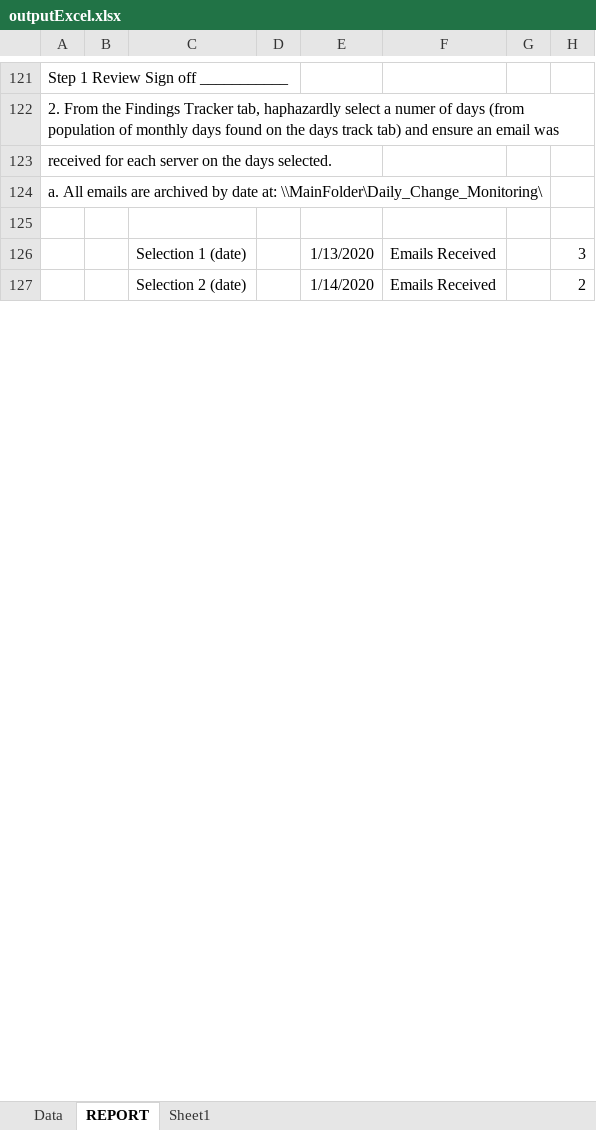
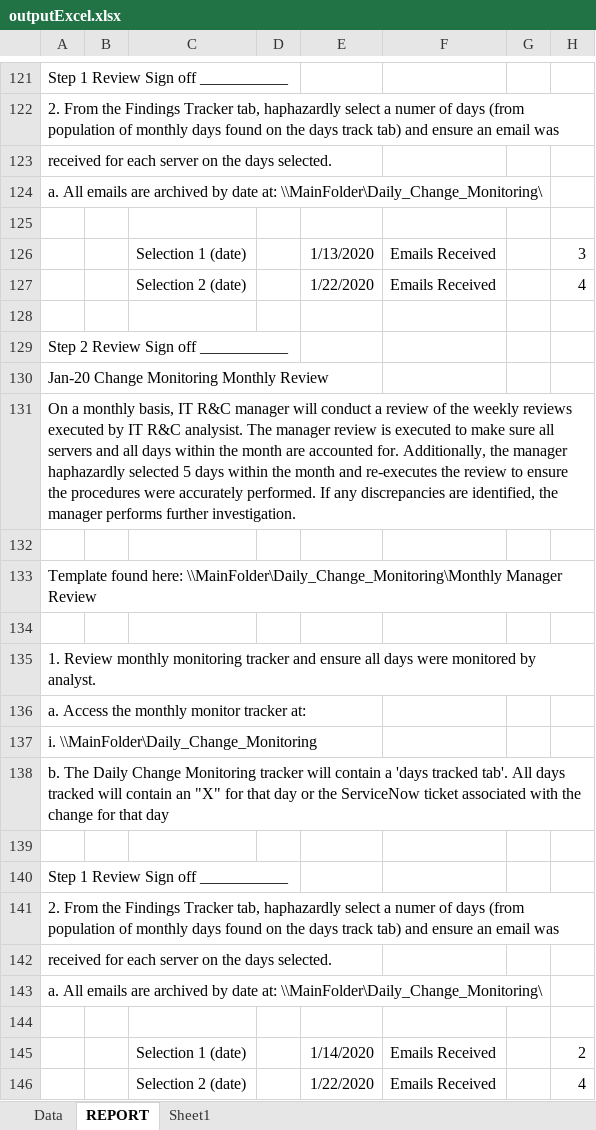
Before and after one commit to doidgedylan/Robotic_Process_Automation, an Excel workbook: outputExcel.xlsx, sheet REPORT, drawn as a sheet; only a part is shown, gaps mark what is left out; values as stored, in another font and other column widths than the file's, no borders; addresses are those after the commit; the diff covers the shown part only; the diff names each change by its address in the sheet, - before the commit and + after, or states it on an @@ line.

```diff
--- a/outputExcel.xlsx (sheet REPORT)
+++ b/outputExcel.xlsx (sheet REPORT)
+row 127:  |  | Selection 2 (date) |  | 1/22/2020 | Emails Received |  | 4
+row 128: (empty)
+row 129: Step 2 Review Sign off ___________
+row 130: Jan-20 Change Monitoring Monthly Review
+row 131: On a monthly basis, IT R&C manager will conduct a review of the weekly reviews executed by IT R&C analysist. The manager review is executed to make sure all servers and all days within the month are accounted for. Additionally, the manager haphazardly selected 5 days within the month and re-executes the review to ensure the procedures were accurately performed. If any discrepancies are identified, the manager performs further investigation.
+row 132: (empty)
+row 133: Template found here: \\MainFolder\Daily_Change_Monitoring\Monthly Manager Review
+row 134: (empty)
+row 135: 1. Review monthly monitoring tracker and ensure all days were monitored by analyst.
+row 136: a. Access the monthly monitor tracker at:
+row 137: i. \\MainFolder\Daily_Change_Monitoring
+row 138: b. The Daily Change Monitoring tracker will contain a 'days tracked tab'. All days tracked will contain an "X" for that day or the ServiceNow ticket associated with the change for that day
+row 139: (empty)
+row 140: Step 1 Review Sign off ___________
+row 141: 2. From the Findings Tracker tab, haphazardly select a numer of days (from population of monthly days found on the days track tab) and ensure an email was
+row 142: received for each server on the days selected.
+row 143: a. All emails are archived by date at: \\MainFolder\Daily_Change_Monitoring\
+row 144: (empty)
-C145: Selection 2 (date)
+C145: Selection 1 (date)
+row 146:  |  | Selection 2 (date) |  | 1/22/2020 | Emails Received |  | 4
```
Also changed, not shown: 114 added rows, 34 removed rows, 7 moved rows and 12 edited cells elsewhere in this sheet, sheet Data, BusinessExceptions.xlsx, Exceptions.xlsx, 9 other files.
